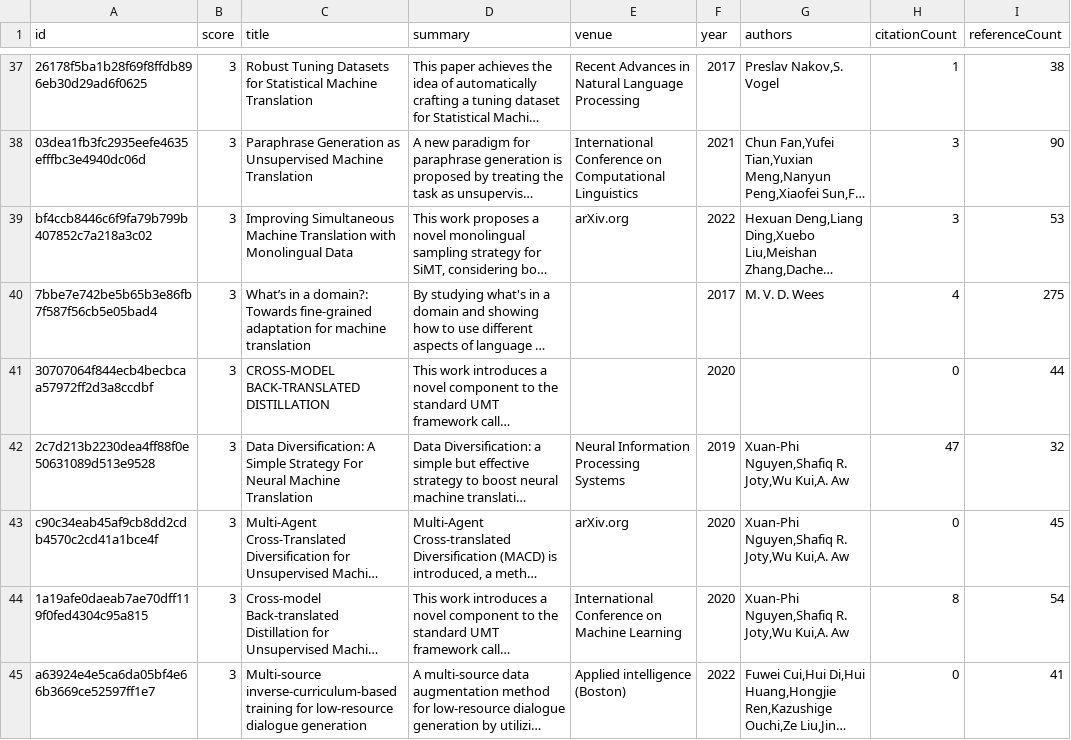
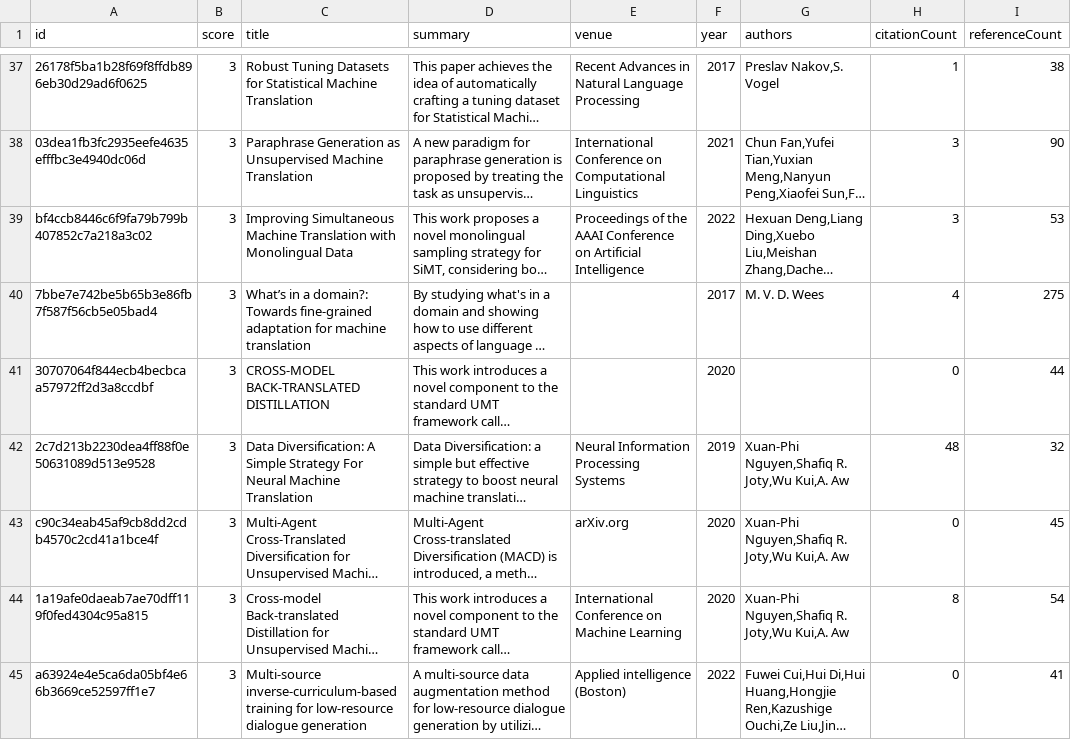
Before and after one commit to avi-jit/SIMOR, a CSV file: data/candidatePapers.csv, drawn as a sheet; only a part is shown, gaps mark what is left out; long unchanged cells end in …; the diff covers the shown part only; the diff names each change by its address in the sheet, - before the commit and + after, or states it on an @@ line.

```diff
--- a/data/candidatePapers.csv
+++ b/data/candidatePapers.csv
-E39 (venue): arXiv.org
+E39 (venue): Proceedings of the AAAI Conference on Artificial Intelligence
-H42 (citationCount): 47
+H42 (citationCount): 48
```
Also changed, not shown: 1 added row, 1 removed row and 12 edited cells elsewhere in this file, 2 other files.
